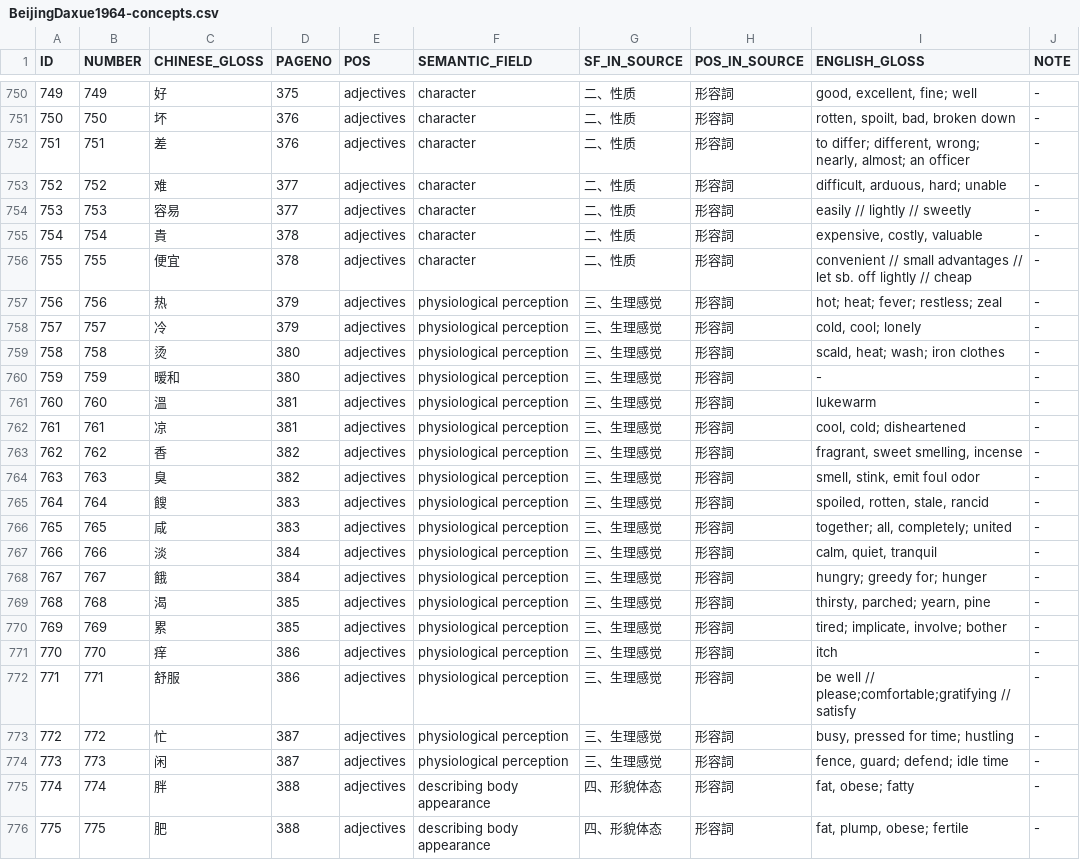
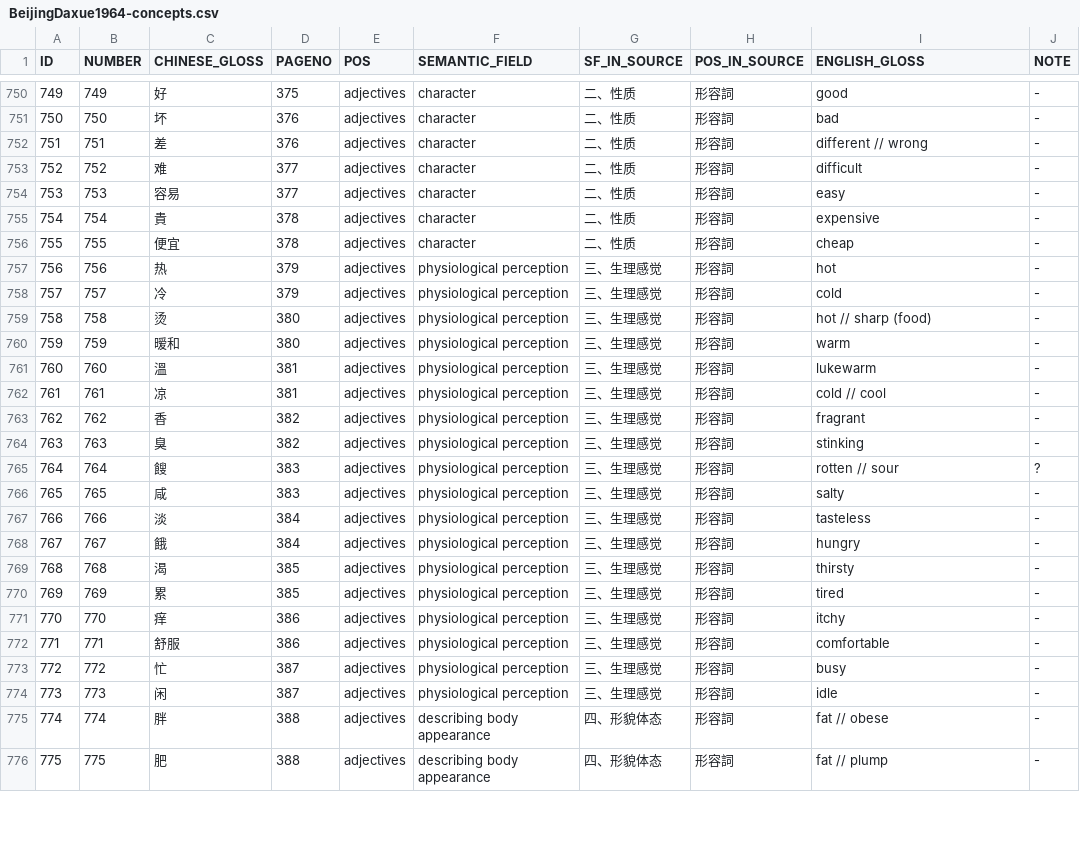
Before and after one commit to digling/sinotibetan, a CSV file: setup/chinese/BeijingDaxue1964-concepts.csv, drawn as a sheet; only a part is shown, gaps mark what is left out; the diff covers the shown part only.

```diff
--- a/setup/chinese/BeijingDaxue1964-concepts.csv
+++ b/setup/chinese/BeijingDaxue1964-concepts.csv
@@ -750,27 +750,27 @@ ID	NUMBER	CHINESE_GLOSS	PAGENO	POS	SEMANTIC_FIELD	SF_IN_SOURCE	POS_IN_SOURCE	ENG
-749	749	好	375	adjectives	character	二、性质	形容詞	good, excellent, fine; well	-
-750	750	坏	376	adjectives	character	二、性质	形容詞	rotten, spoilt, bad, broken down	-
-751	751	差	376	adjectives	character	二、性质	形容詞	to differ; different, wrong; nearly, almost; an officer	-
-752	752	难	377	adjectives	character	二、性质	形容詞	difficult, arduous, hard; unable	-
-753	753	容易	377	adjectives	character	二、性质	形容詞	easily // lightly // sweetly	-
-754	754	貴	378	adjectives	character	二、性质	形容詞	expensive, costly, valuable	-
-755	755	便宜	378	adjectives	character	二、性质	形容詞	convenient // small advantages // let sb. off lightly // cheap	-
-756	756	热	379	adjectives	physiological perception	三、生理感觉	形容詞	hot; heat; fever; restless; zeal	-
-757	757	冷	379	adjectives	physiological perception	三、生理感觉	形容詞	cold, cool; lonely	-
-758	758	烫	380	adjectives	physiological perception	三、生理感觉	形容詞	scald, heat; wash; iron clothes	-
-759	759	暧和	380	adjectives	physiological perception	三、生理感觉	形容詞	-	-
+749	749	好	375	adjectives	character	二、性质	形容詞	good	-
+750	750	坏	376	adjectives	character	二、性质	形容詞	bad	-
+751	751	差	376	adjectives	character	二、性质	形容詞	different // wrong	-
+752	752	难	377	adjectives	character	二、性质	形容詞	difficult	-
+753	753	容易	377	adjectives	character	二、性质	形容詞	easy	-
+754	754	貴	378	adjectives	character	二、性质	形容詞	expensive	-
+755	755	便宜	378	adjectives	character	二、性质	形容詞	cheap	-
+756	756	热	379	adjectives	physiological perception	三、生理感觉	形容詞	hot	-
+757	757	冷	379	adjectives	physiological perception	三、生理感觉	形容詞	cold	-
+758	758	烫	380	adjectives	physiological perception	三、生理感觉	形容詞	hot // sharp (food)	-
+759	759	暧和	380	adjectives	physiological perception	三、生理感觉	形容詞	warm	-
 760	760	溫	381	adjectives	physiological perception	三、生理感觉	形容詞	lukewarm	-
-761	761	凉	381	adjectives	physiological perception	三、生理感觉	形容詞	cool, cold; disheartened	-
-762	762	香	382	adjectives	physiological perception	三、生理感觉	形容詞	fragrant, sweet smelling, incense	-
-763	763	臭	382	adjectives	physiological perception	三、生理感觉	形容詞	smell, stink, emit foul odor	-
-764	764	餿	383	adjectives	physiological perception	三、生理感觉	形容詞	spoiled, rotten, stale, rancid	-
-765	765	咸	383	adjectives	physiological perception	三、生理感觉	形容詞	together; all, completely; united	-
-766	766	淡	384	adjectives	physiological perception	三、生理感觉	形容詞	calm, quiet, tranquil	-
-767	767	餓	384	adjectives	physiological perception	三、生理感觉	形容詞	hungry; greedy for; hunger	-
-768	768	渴	385	adjectives	physiological perception	三、生理感觉	形容詞	thirsty, parched; yearn, pine	-
-769	769	累	385	adjectives	physiological perception	三、生理感觉	形容詞	tired; implicate, involve; bother	-
-770	770	痒	386	adjectives	physiological perception	三、生理感觉	形容詞	itch	-
-771	771	舒服	386	adjectives	physiological perception	三、生理感觉	形容詞	be well // please;comfortable;gratifying // satisfy	-
-772	772	忙	387	adjectives	physiological perception	三、生理感觉	形容詞	busy, pressed for time; hustling	-
-773	773	闲	387	adjectives	physiological perception	三、生理感觉	形容詞	fence, guard; defend; idle time	-
-774	774	胖	388	adjectives	describing body appearance	四、形貌体态	形容詞	fat, obese; fatty	-
-775	775	肥	388	adjectives	describing body appearance	四、形貌体态	形容詞	fat, plump, obese; fertile	-
+761	761	凉	381	adjectives	physiological perception	三、生理感觉	形容詞	cold // cool	-
+762	762	香	382	adjectives	physiological perception	三、生理感觉	形容詞	fragrant	-
+763	763	臭	382	adjectives	physiological perception	三、生理感觉	形容詞	stinking	-
+764	764	餿	383	adjectives	physiological perception	三、生理感觉	形容詞	rotten // sour 	?
+765	765	咸	383	adjectives	physiological perception	三、生理感觉	形容詞	salty	-
+766	766	淡	384	adjectives	physiological perception	三、生理感觉	形容詞	tasteless	-
+767	767	餓	384	adjectives	physiological perception	三、生理感觉	形容詞	hungry	-
+768	768	渴	385	adjectives	physiological perception	三、生理感觉	形容詞	thirsty	-
+769	769	累	385	adjectives	physiological perception	三、生理感觉	形容詞	tired	-
+770	770	痒	386	adjectives	physiological perception	三、生理感觉	形容詞	itchy	-
+771	771	舒服	386	adjectives	physiological perception	三、生理感觉	形容詞	comfortable	-
+772	772	忙	387	adjectives	physiological perception	三、生理感觉	形容詞	busy	-
+773	773	闲	387	adjectives	physiological perception	三、生理感觉	形容詞	idle	-
+774	774	胖	388	adjectives	describing body appearance	四、形貌体态	形容詞	fat // obese	-
+775	775	肥	388	adjectives	describing body appearance	四、形貌体态	形容詞	fat // plump	-
```
Also changed, not shown: 82 edited cells elsewhere in this file.
